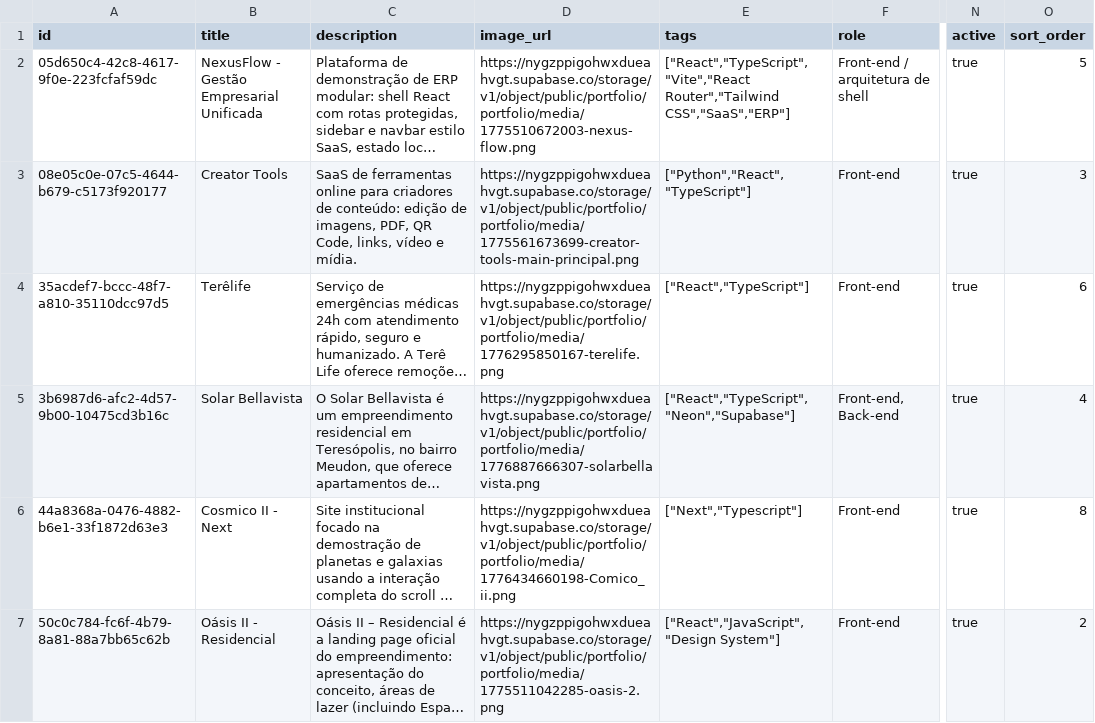
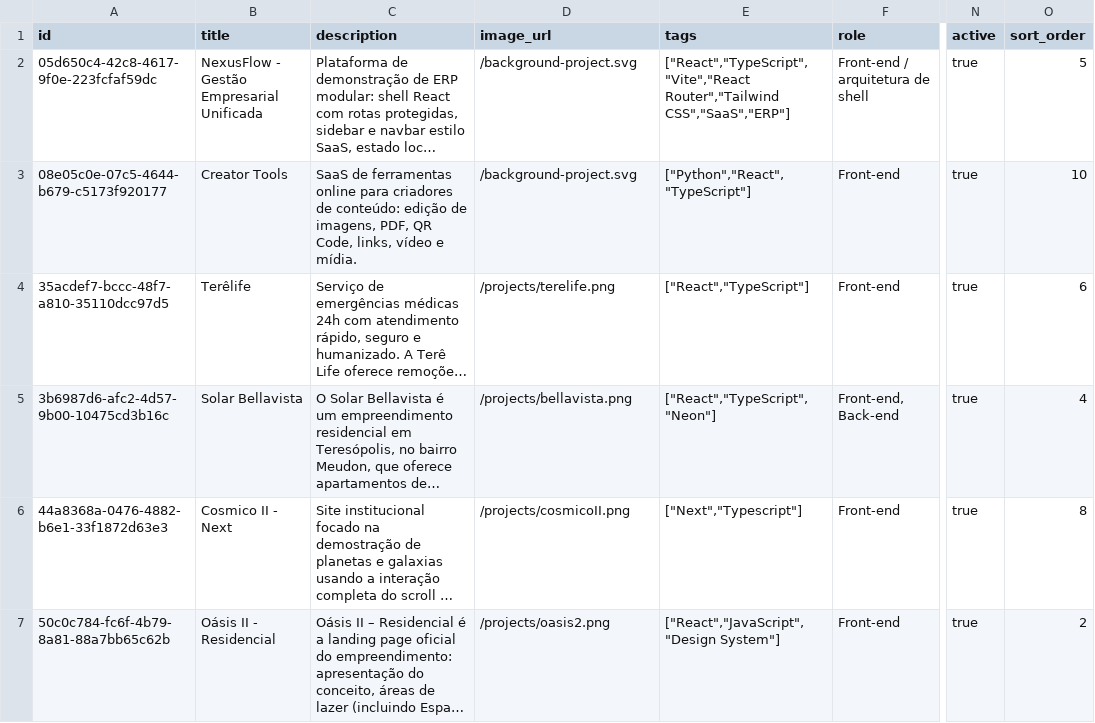
Before and after one commit to Brun05ouza/portifolio-fixed, a CSV file: src/data/projects_rows.csv, drawn as a sheet; only a part is shown, gaps mark what is left out; long unchanged cells end in …; the diff covers the shown part only; the diff names each change by its address in the sheet, - before the commit and + after, or states it on an @@ line.

Commit message:
Add local project images and Lume

```diff
--- a/src/data/projects_rows.csv
+++ b/src/data/projects_rows.csv
-D2 (image_url): https://nygzppigohwxdueahvgt.supabase.co/storage/v1/object/public/portfolio/portfolio/media/1775510672003-nexus-flow.png
+D2 (image_url): /background-project.svg
-D3 (image_url): https://nygzppigohwxdueahvgt.supabase.co/storage/v1/object/public/portfolio/portfolio/media/1775561673699-creator-tools-main-principal.png
+D3 (image_url): /background-project.svg
-O3 (sort_order): 3
+O3 (sort_order): 10
-D4 (image_url): https://nygzppigohwxdueahvgt.supabase.co/storage/v1/object/public/portfolio/portfolio/media/1776295850167-terelife.png
+D4 (image_url): /projects/terelife.png
-D5 (image_url): https://nygzppigohwxdueahvgt.supabase.co/storage/v1/object/public/portfolio/portfolio/media/1776887666307-solarbellavista.png
+D5 (image_url): /projects/bellavista.png
-E5 (tags): ["React","TypeScript","Neon","Supabase"]
+E5 (tags): ["React","TypeScript","Neon"]
-D6 (image_url): https://nygzppigohwxdueahvgt.supabase.co/storage/v1/object/public/portfolio/portfolio/media/1776434660198-Comico_ii.png
+D6 (image_url): /projects/cosmicoII.png
-D7 (image_url): https://nygzppigohwxdueahvgt.supabase.co/storage/v1/object/public/portfolio/portfolio/media/1775511042285-oasis-2.png
+D7 (image_url): /projects/oasis2.png
```
Also changed, not shown: 1 added row and 7 edited cells elsewhere in this file, 18 other files.
